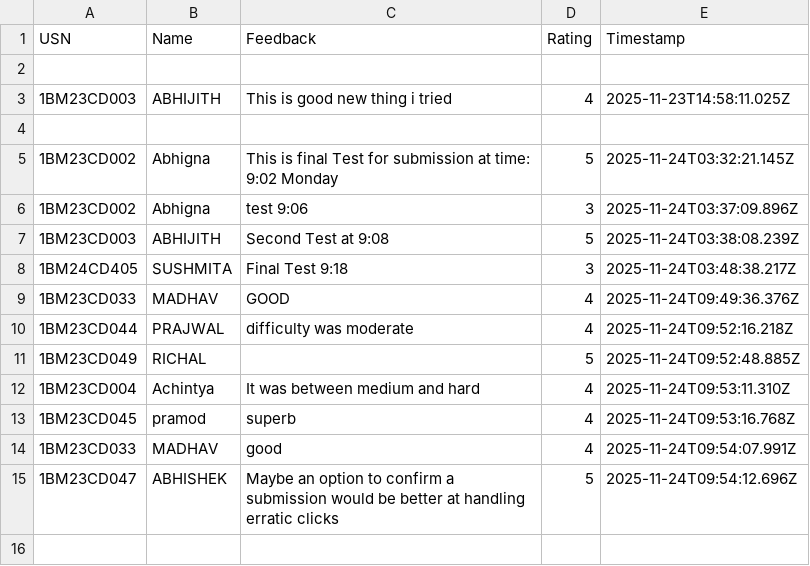
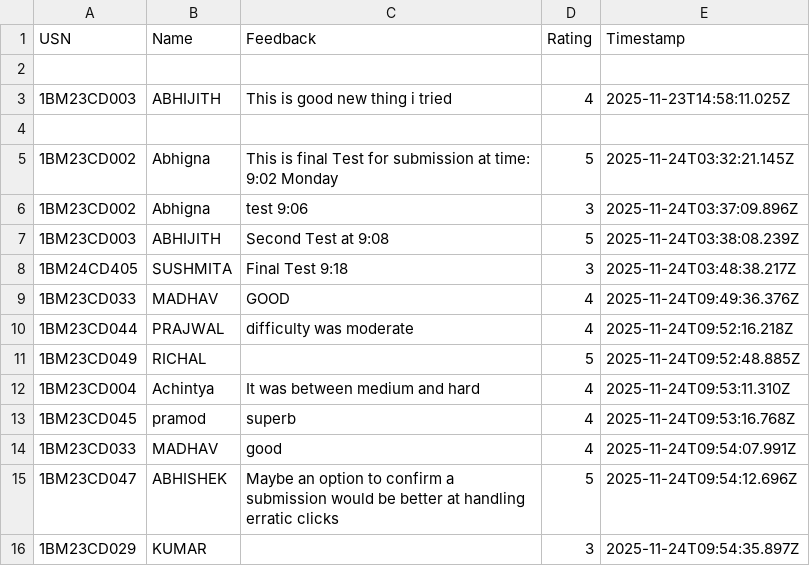
Before and after one commit to Kalyancds/time-series-quiz, a CSV file: feedback.csv, drawn as a sheet; the diff names each change by its address in the sheet, - before the commit and + after, or states it on an @@ line.

Commit message:
Append to feedback.csv

```diff
--- a/feedback.csv
+++ b/feedback.csv
+row 16: 1BM23CD029 | KUMAR |  | 3 | 2025-11-24T09:54:35.897Z
```
